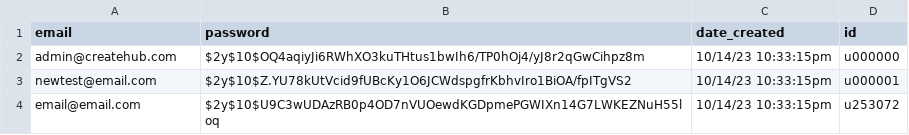
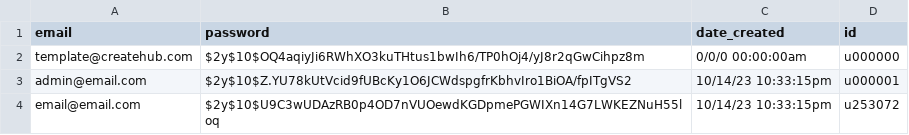
Before and after one commit to jiffingwalter/ASE230-CreateHub-midterm, a CSV file: data/users/users.csv, drawn as a sheet.

Commit message:
Updated post creation function and admin post create page

```diff
--- a/data/users/users.csv
+++ b/data/users/users.csv
@@ -1,4 +1,4 @@
 email;password;date_created;id
-admin@createhub.com;$2y$10$OQ4aqiyJi6RWhXO3kuTHtus1bwIh6/TP0hOj4/yJ8r2qGwCihpz8m;10/14/23 10:33:15pm;u000000
-newtest@email.com;$2y$10$Z.YU78kUtVcid9fUBcKy1O6JCWdspgfrKbhvIro1BiOA/fpITgVS2;10/14/23 10:33:15pm;u000001
+template@createhub.com;$2y$10$OQ4aqiyJi6RWhXO3kuTHtus1bwIh6/TP0hOj4/yJ8r2qGwCihpz8m;0/0/0 00:00:00am;u000000
+admin@email.com;$2y$10$Z.YU78kUtVcid9fUBcKy1O6JCWdspgfrKbhvIro1BiOA/fpITgVS2;10/14/23 10:33:15pm;u000001
 email@email.com;$2y$10$U9C3wUDAzRB0p4OD7nVUOewdKGDpmePGWIXn14G7LWKEZNuH55loq;10/14/23 10:33:15pm;u253072
```
Also changed, not shown: 5 other files.
